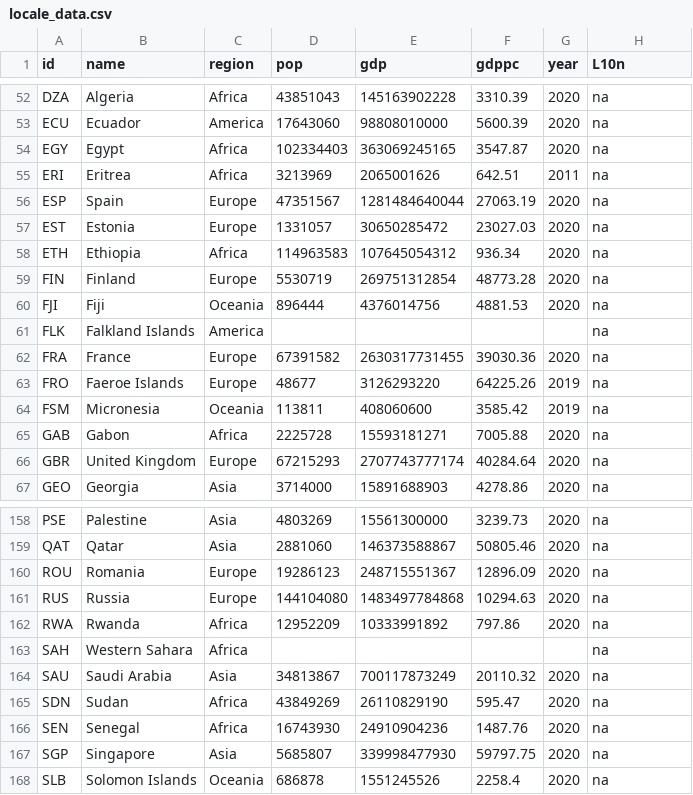
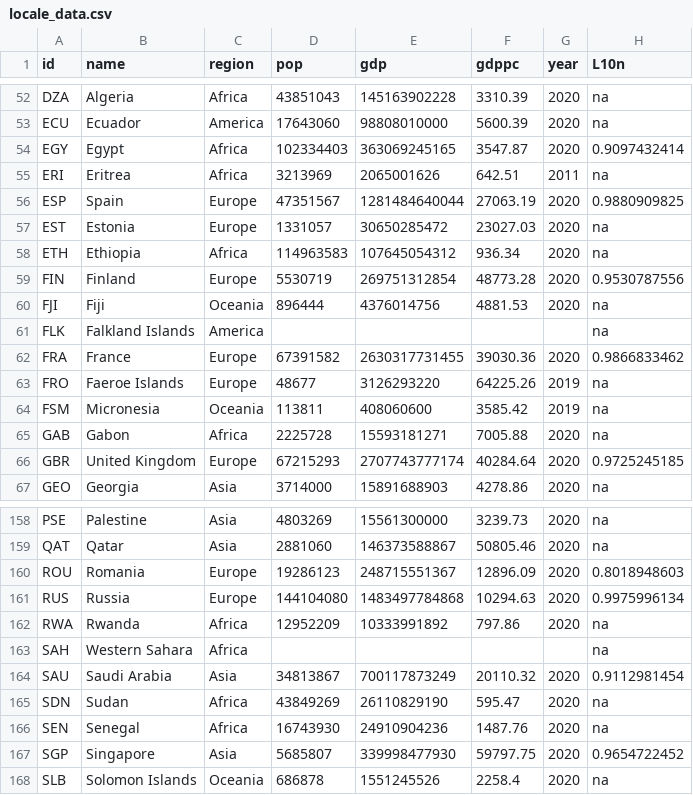
Before and after one commit to ssmagula/localization, a CSV file: locale_data.csv, drawn as a sheet; only a part is shown, gaps mark what is left out; the diff covers the shown part only.

```diff
--- a/locale_data.csv
+++ b/locale_data.csv
@@ -53,11 +53,11 @@ DZA,Algeria,Africa,43851043,145163902228,3310.39,2020,na
 ECU,Ecuador,America,17643060,98808010000,5600.39,2020,na
-EGY,Egypt,Africa,102334403,363069245165,3547.87,2020,na
+EGY,Egypt,Africa,102334403,363069245165,3547.87,2020,0.9097432414
 ERI,Eritrea,Africa,3213969,2065001626,642.51,2011,na
-ESP,Spain,Europe,47351567,1281484640044,27063.19,2020,na
+ESP,Spain,Europe,47351567,1281484640044,27063.19,2020,0.9880909825
 EST,Estonia,Europe,1331057,30650285472,23027.03,2020,na
 ETH,Ethiopia,Africa,114963583,107645054312,936.34,2020,na
-FIN,Finland,Europe,5530719,269751312854,48773.28,2020,na
+FIN,Finland,Europe,5530719,269751312854,48773.28,2020,0.9530787556
 FJI,Fiji,Oceania,896444,4376014756,4881.53,2020,na
 FLK,Falkland Islands,America,,,,,na
-FRA,France,Europe,67391582,2630317731455,39030.36,2020,na
+FRA,France,Europe,67391582,2630317731455,39030.36,2020,0.9866833462
 FRO,Faeroe Islands,Europe,48677,3126293220,64225.26,2019,na
@@ -65,3 +65,3 @@ FSM,Micronesia,Oceania,113811,408060600,3585.42,2019,na
 GAB,Gabon,Africa,2225728,15593181271,7005.88,2020,na
-GBR,United Kingdom,Europe,67215293,2707743777174,40284.64,2020,na
+GBR,United Kingdom,Europe,67215293,2707743777174,40284.64,2020,0.9725245185
 GEO,Georgia,Asia,3714000,15891688903,4278.86,2020,na
@@ -159,10 +159,10 @@ PSE,Palestine,Asia,4803269,15561300000,3239.73,2020,na
 QAT,Qatar,Asia,2881060,146373588867,50805.46,2020,na
-ROU,Romania,Europe,19286123,248715551367,12896.09,2020,na
-RUS,Russia,Europe,144104080,1483497784868,10294.63,2020,na
+ROU,Romania,Europe,19286123,248715551367,12896.09,2020,0.8018948603
+RUS,Russia,Europe,144104080,1483497784868,10294.63,2020,0.9975996134
 RWA,Rwanda,Africa,12952209,10333991892,797.86,2020,na
 SAH,Western Sahara,Africa,,,,,na
-SAU,Saudi Arabia,Asia,34813867,700117873249,20110.32,2020,na
+SAU,Saudi Arabia,Asia,34813867,700117873249,20110.32,2020,0.9112981454
 SDN,Sudan,Africa,43849269,26110829190,595.47,2020,na
 SEN,Senegal,Africa,16743930,24910904236,1487.76,2020,na
-SGP,Singapore,Asia,5685807,339998477930,59797.75,2020,na
+SGP,Singapore,Asia,5685807,339998477930,59797.75,2020,0.9654722452
 SLB,Solomon Islands,Oceania,686878,1551245526,2258.4,2020,na
```
Also changed, not shown: 26 edited cells elsewhere in this file.
